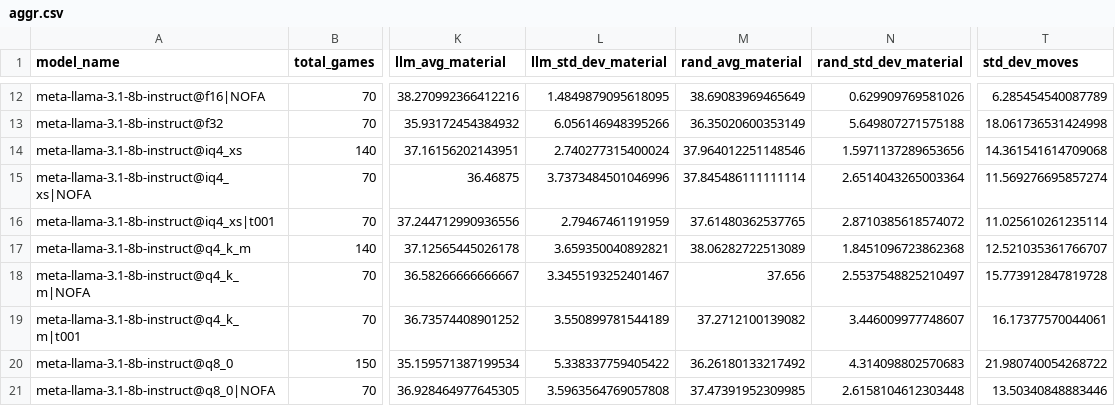
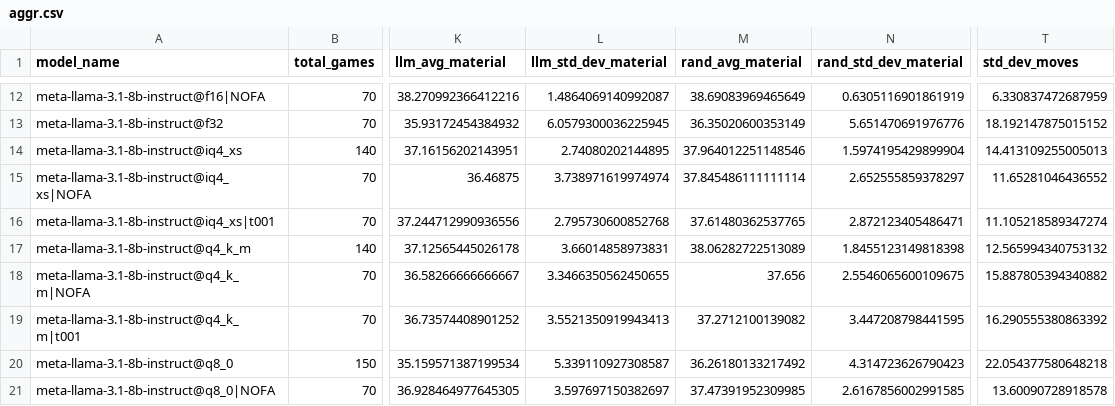
Before and after one commit to maxim-saplin/llm_chess, a CSV file: quantization_research/aggr.csv, drawn as a sheet; only a part is shown, gaps mark what is left out; the diff covers the shown part only; the diff names each change by its address in the sheet, - before the commit and + after, or states it on an @@ line.

```diff
--- a/quantization_research/aggr.csv
+++ b/quantization_research/aggr.csv
-L12 (llm_std_dev_material): 1.4849879095618095
+L12 (llm_std_dev_material): 1.4864069140992087
-N12 (rand_std_dev_material): 0.629909769581026
+N12 (rand_std_dev_material): 0.6305116901861919
-T12 (std_dev_moves): 6.285454540087789
+T12 (std_dev_moves): 6.330837472687959
-L13 (llm_std_dev_material): 6.056146948395266
+L13 (llm_std_dev_material): 6.0579300036225945
-N13 (rand_std_dev_material): 5.649807271575188
+N13 (rand_std_dev_material): 5.651470691976776
-T13 (std_dev_moves): 18.061736531424998
+T13 (std_dev_moves): 18.192147875015152
-L14 (llm_std_dev_material): 2.740277315400024
+L14 (llm_std_dev_material): 2.74080202144895
-N14 (rand_std_dev_material): 1.5971137289653656
+N14 (rand_std_dev_material): 1.5974195429899904
-T14 (std_dev_moves): 14.361541614709068
+T14 (std_dev_moves): 14.413109255005013
-L15 (llm_std_dev_material): 3.7373484501046996
+L15 (llm_std_dev_material): 3.738971619974974
-N15 (rand_std_dev_material): 2.6514043265003364
+N15 (rand_std_dev_material): 2.652555859378297
-T15 (std_dev_moves): 11.569276695857274
+T15 (std_dev_moves): 11.65281046436552
-L16 (llm_std_dev_material): 2.79467461191959
+L16 (llm_std_dev_material): 2.795730600852768
-N16 (rand_std_dev_material): 2.8710385618574072
+N16 (rand_std_dev_material): 2.872123405486471
-T16 (std_dev_moves): 11.025610261235114
+T16 (std_dev_moves): 11.105218589347274
-L17 (llm_std_dev_material): 3.659350040892821
+L17 (llm_std_dev_material): 3.66014858973831
-N17 (rand_std_dev_material): 1.8451096723862368
+N17 (rand_std_dev_material): 1.8455123149818398
-T17 (std_dev_moves): 12.521035361766707
+T17 (std_dev_moves): 12.565994340753132
-L18 (llm_std_dev_material): 3.3455193252401467
+L18 (llm_std_dev_material): 3.3466350562450655
-N18 (rand_std_dev_material): 2.5537548825210497
+N18 (rand_std_dev_material): 2.5546065600109675
-T18 (std_dev_moves): 15.773912847819728
+T18 (std_dev_moves): 15.887805394340882
-L19 (llm_std_dev_material): 3.550899781544189
+L19 (llm_std_dev_material): 3.5521350919943413
-N19 (rand_std_dev_material): 3.446009977748607
+N19 (rand_std_dev_material): 3.447208798441595
-T19 (std_dev_moves): 16.17377570044061
+T19 (std_dev_moves): 16.290555380863392
-L20 (llm_std_dev_material): 5.338337759405422
+L20 (llm_std_dev_material): 5.339110927308587
-N20 (rand_std_dev_material): 4.314098802570683
+N20 (rand_std_dev_material): 4.314723626790423
-T20 (std_dev_moves): 21.980740054268722
+T20 (std_dev_moves): 22.054377580648218
-L21 (llm_std_dev_material): 3.5963564769057808
+L21 (llm_std_dev_material): 3.597697150382697
-N21 (rand_std_dev_material): 2.6158104612303448
+N21 (rand_std_dev_material): 2.6167856002991585
-T21 (std_dev_moves): 13.50340848883446
+T21 (std_dev_moves): 13.60090728918578
```
Also changed, not shown: 44 edited cells elsewhere in this file, 2 other files.
